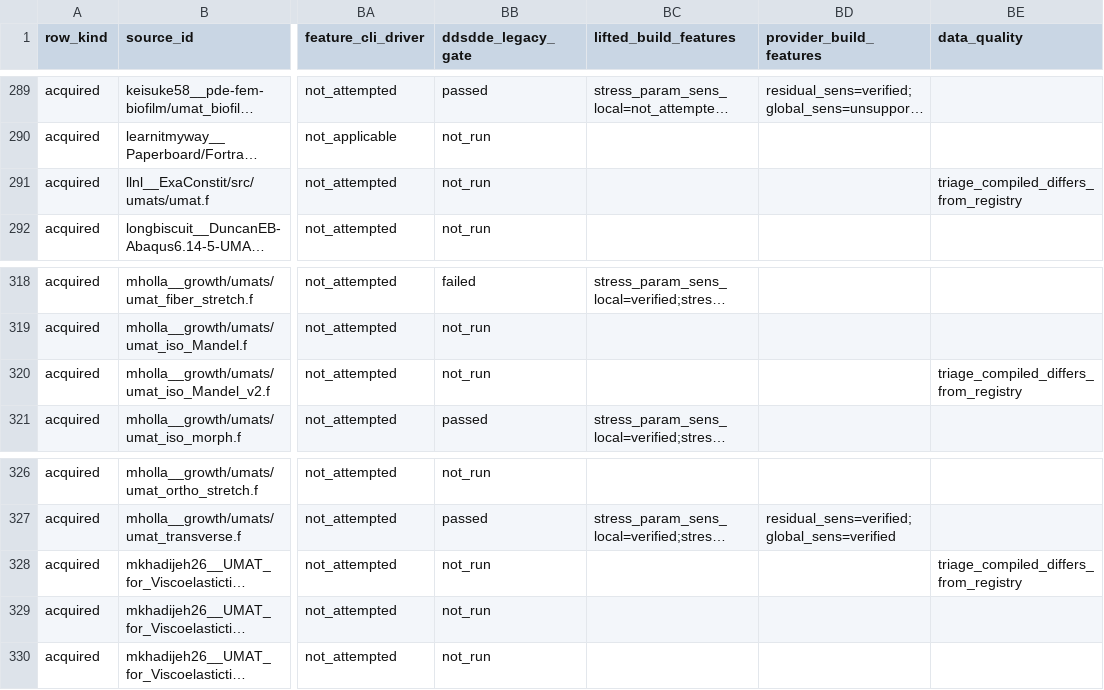
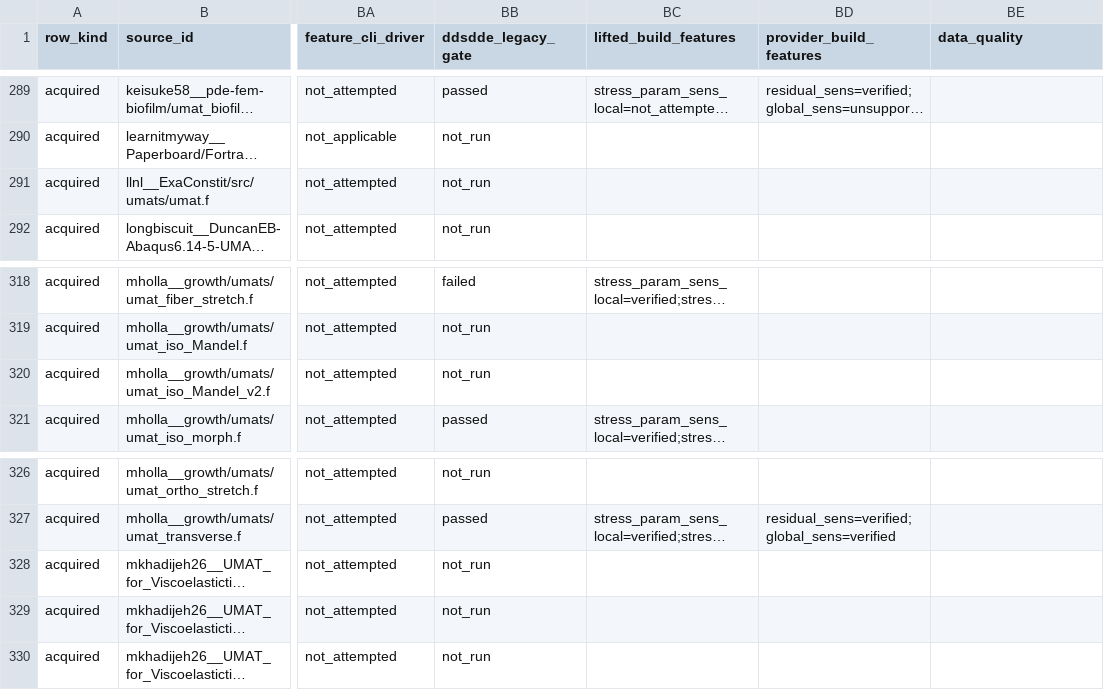
Before and after one commit to AMMS-Lab-UTSA/UMAT_source_transformation, a CSV file: paper_results/corpus/manifest/corpus_manifest.csv, drawn as a sheet; only a part is shown, gaps mark what is left out; long unchanged cells end in …; the diff covers the shown part only; the diff names each change by its address in the sheet, - before the commit and + after, or states it on an @@ line.

```diff
--- a/paper_results/corpus/manifest/corpus_manifest.csv
+++ b/paper_results/corpus/manifest/corpus_manifest.csv
-BE291 (data_quality): triage_compiled_differs_from_registry
+BE291 (data_quality): (empty)
-BE320 (data_quality): triage_compiled_differs_from_registry
+BE320 (data_quality): (empty)
-BE328 (data_quality): triage_compiled_differs_from_registry
+BE328 (data_quality): (empty)
```
Also changed, not shown: 6 edited cells elsewhere in this file, 6 other files.
